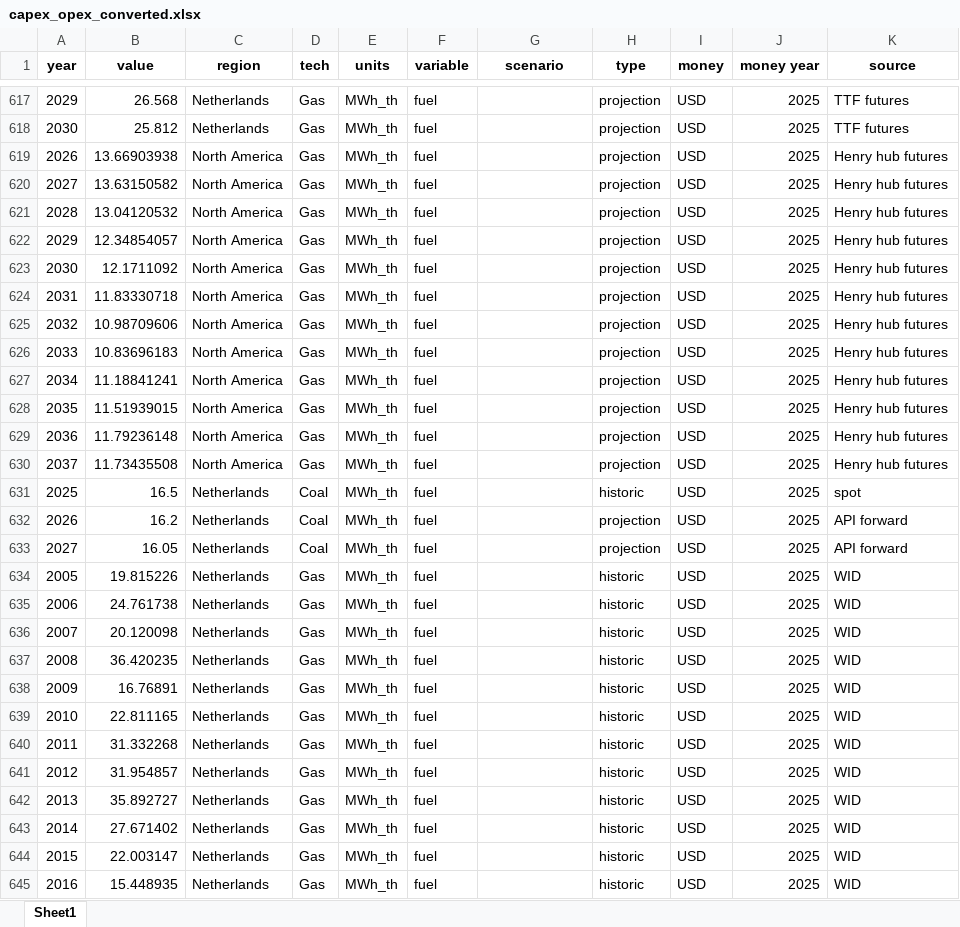
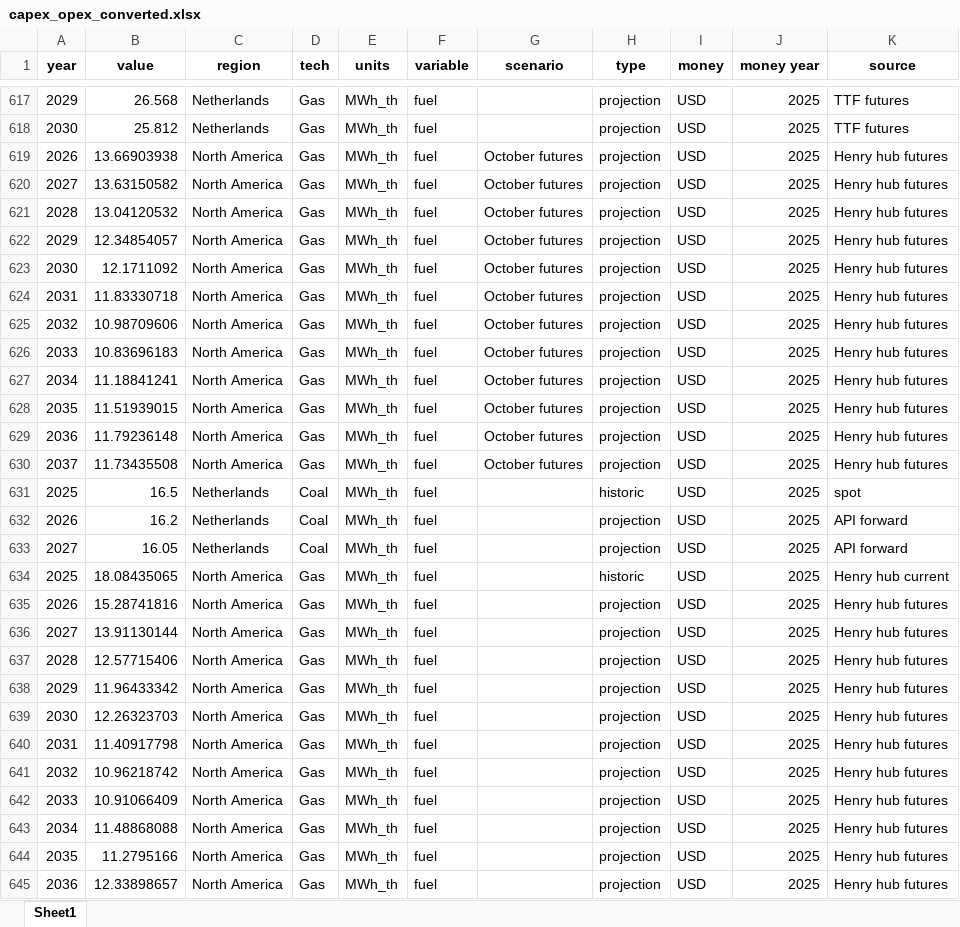
Before and after one commit to barnabyw/bess-co, an Excel workbook: inputs/capex_opex_converted.xlsx, sheet Sheet1, drawn as a sheet; only a part is shown, gaps mark what is left out; the shorter side is filled out with more unchanged rows; values as stored, in another font and other column widths than the file's, no borders; the diff covers the shown part only; the diff names each change by its address in the sheet, - before the commit and + after, or states it on an @@ line.

```diff
--- a/inputs/capex_opex_converted.xlsx (sheet Sheet1)
+++ b/inputs/capex_opex_converted.xlsx (sheet Sheet1)
-G619:G630 (scenario): (empty)
+G619:G630 (scenario): October futures
+row 634: 2025 | 18.08435065 | North America | Gas | MWh_th | fuel |  | historic | USD | 2025 | Henry hub current
+row 635: 2026 | 15.28741816 | North America | Gas | MWh_th | fuel |  | projection | USD | 2025 | Henry hub futures
+row 636: 2027 | 13.91130144 | North America | Gas | MWh_th | fuel |  | projection | USD | 2025 | Henry hub futures
+row 637: 2028 | 12.57715406 | North America | Gas | MWh_th | fuel |  | projection | USD | 2025 | Henry hub futures
+row 638: 2029 | 11.96433342 | North America | Gas | MWh_th | fuel |  | projection | USD | 2025 | Henry hub futures
+row 639: 2030 | 12.26323703 | North America | Gas | MWh_th | fuel |  | projection | USD | 2025 | Henry hub futures
+row 640: 2031 | 11.40917798 | North America | Gas | MWh_th | fuel |  | projection | USD | 2025 | Henry hub futures
+row 641: 2032 | 10.96218742 | North America | Gas | MWh_th | fuel |  | projection | USD | 2025 | Henry hub futures
+row 642: 2033 | 10.91066409 | North America | Gas | MWh_th | fuel |  | projection | USD | 2025 | Henry hub futures
+row 643: 2034 | 11.48868088 | North America | Gas | MWh_th | fuel |  | projection | USD | 2025 | Henry hub futures
+row 644: 2035 | 11.2795166 | North America | Gas | MWh_th | fuel |  | projection | USD | 2025 | Henry hub futures
+row 645: 2036 | 12.33898657 | North America | Gas | MWh_th | fuel |  | projection | USD | 2025 | Henry hub futures
```
Also changed, not shown: 11 added rows elsewhere in this sheet, 24 other files.
